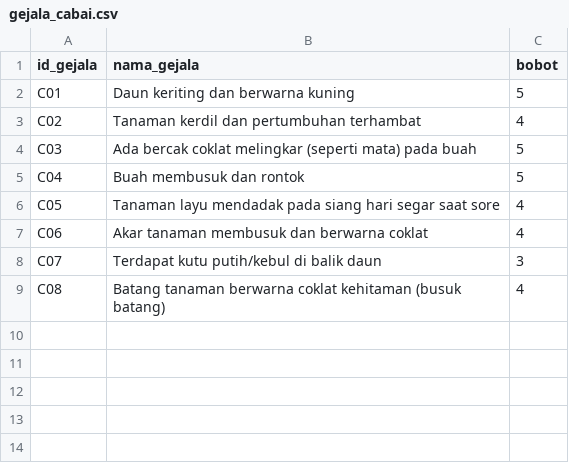
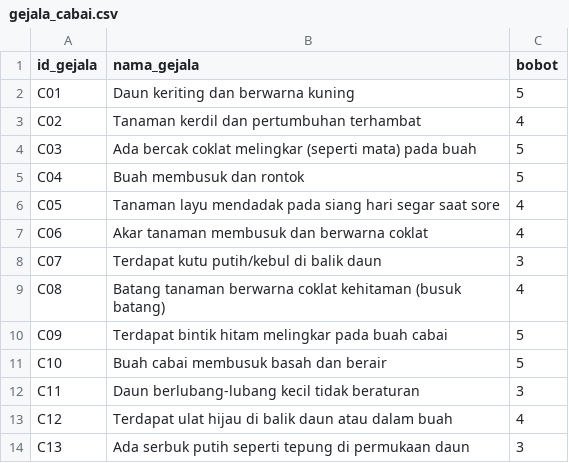
Before and after one commit to Nuyye/sistem-pakar-cbr-laptop-cabai, a CSV file: data/gejala_cabai.csv, drawn as a sheet; the diff names each change by its address in the sheet, - before the commit and + after, or states it on an @@ line.

```diff
--- a/data/gejala_cabai.csv
+++ b/data/gejala_cabai.csv
+row 10: C09 | Terdapat bintik hitam melingkar pada buah cabai | 5
+row 11: C10 | Buah cabai membusuk basah dan berair | 5
+row 12: C11 | Daun berlubang-lubang kecil tidak beraturan | 3
+row 13: C12 | Terdapat ulat hijau di balik daun atau dalam buah | 4
+row 14: C13 | Ada serbuk putih seperti tepung di permukaan daun | 3
```
Also changed, not shown: data/gejala_laptop.csv, data/kasus_laptop.csv, 5 other files.
